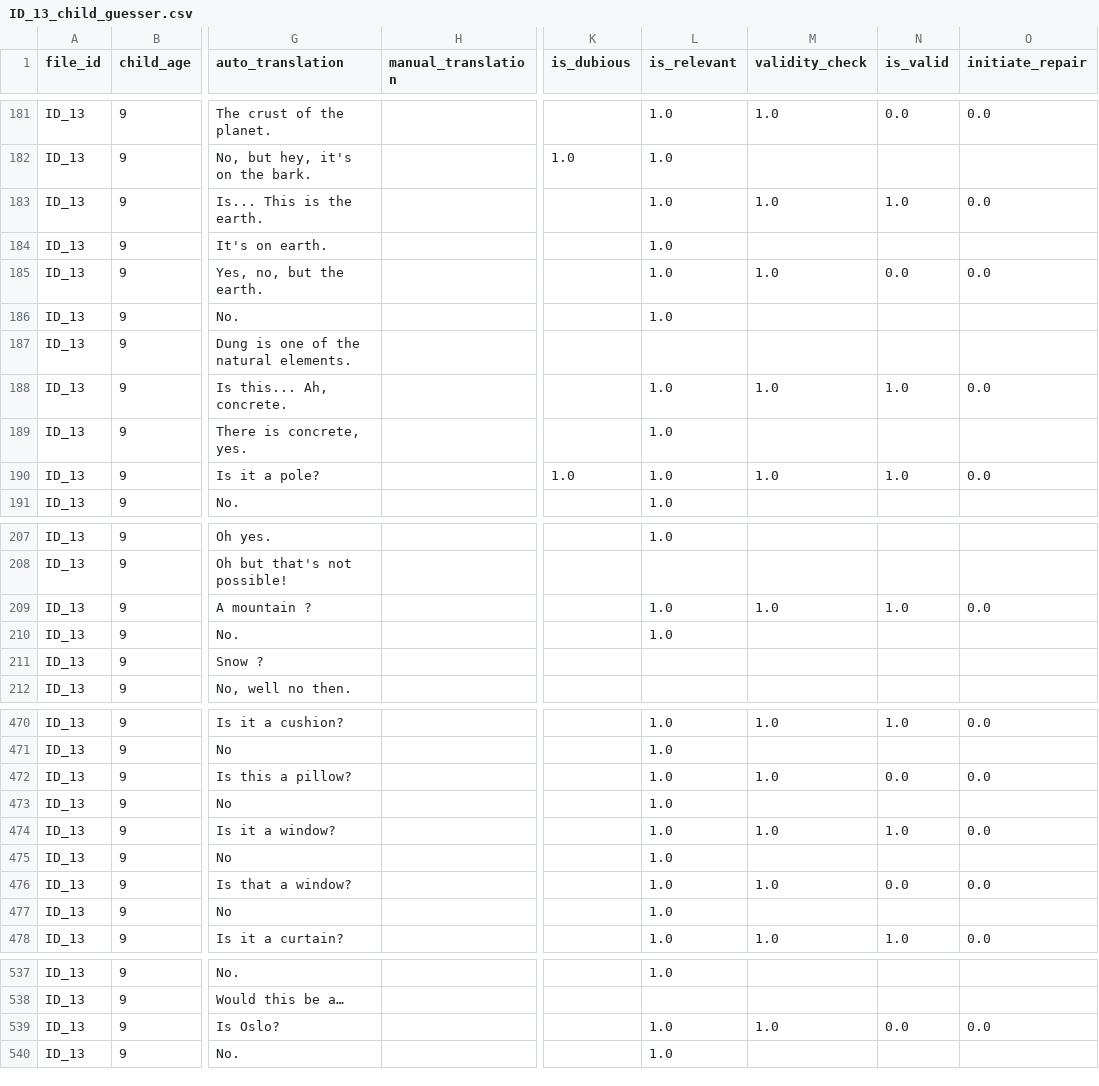
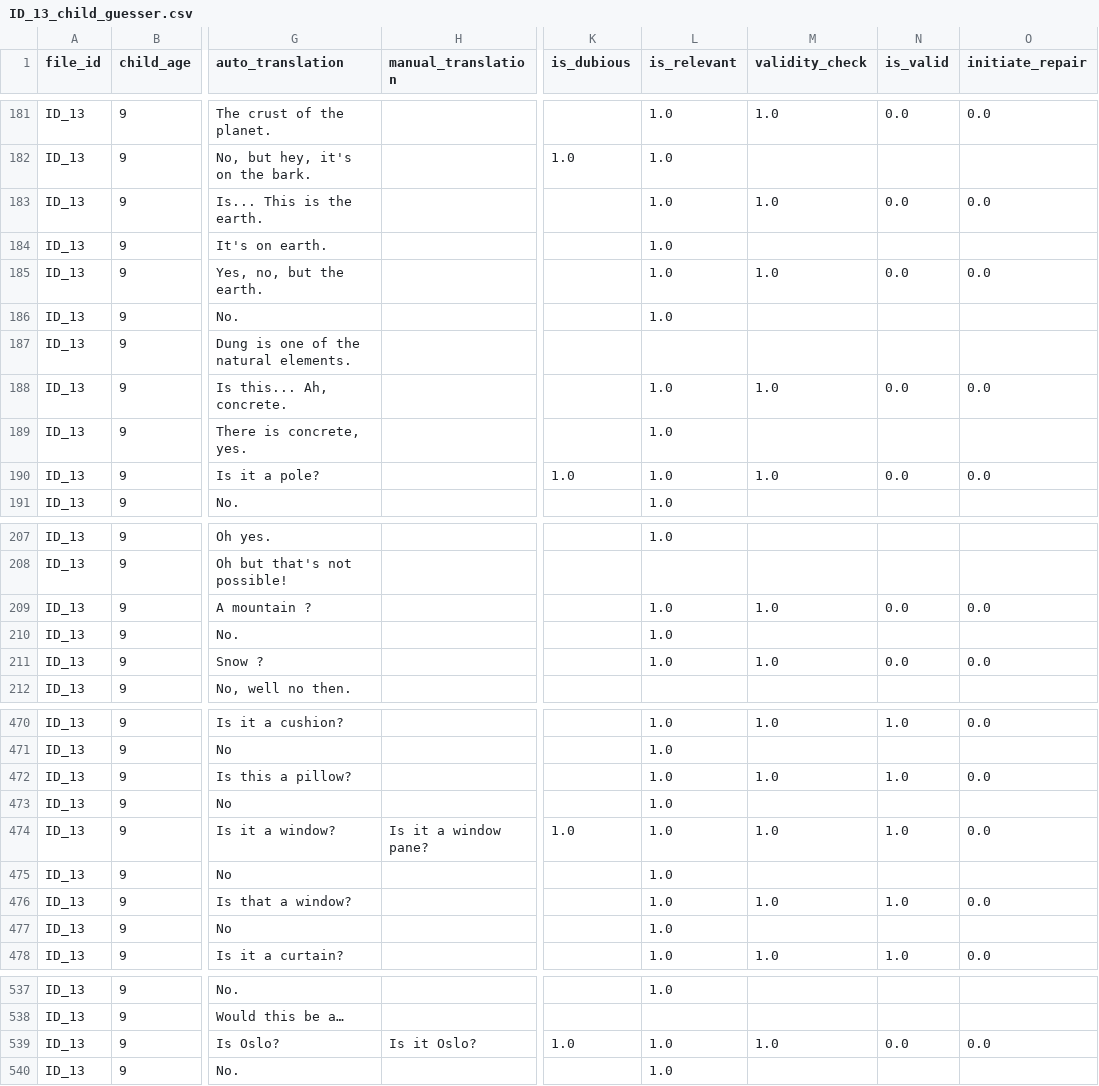
Before and after one commit to abhishek-agrawal94/common-ground, a CSV file: data/prompts/ID_13_child_guesser.csv, drawn as a sheet; only a part is shown, gaps mark what is left out; the diff names each change by its address in the sheet, - before the commit and + after, or states it on an @@ line.

Commit message:
updated 3 data files and added code for repair investigation

```diff
--- a/data/prompts/ID_13_child_guesser.csv
+++ b/data/prompts/ID_13_child_guesser.csv
-N183 (is_valid): 1.0
+N183 (is_valid): 0.0
-N188 (is_valid): 1.0
+N188 (is_valid): 0.0
-N190 (is_valid): 1.0
+N190 (is_valid): 0.0
-N209 (is_valid): 1.0
+N209 (is_valid): 0.0
-L211 (is_relevant): (empty)
+L211 (is_relevant): 1.0
-M211 (validity_check): (empty)
+M211 (validity_check): 1.0
-N211 (is_valid): (empty)
+N211 (is_valid): 0.0
-O211 (initiate_repair): (empty)
+O211 (initiate_repair): 0.0
-N472 (is_valid): 0.0
+N472 (is_valid): 1.0
-H474 (manual_translation): (empty)
+H474 (manual_translation): Is it a window pane?
-K474 (is_dubious): (empty)
+K474 (is_dubious): 1.0
-N476 (is_valid): 0.0
+N476 (is_valid): 1.0
-H539 (manual_translation): (empty)
+H539 (manual_translation): Is it Oslo?
-K539 (is_dubious): (empty)
+K539 (is_dubious): 1.0
```
Also changed, not shown: data/prompts/ID_18_child_guesser.csv, data/prompts/ID_4_child_guesser.csv, 1 other file.
